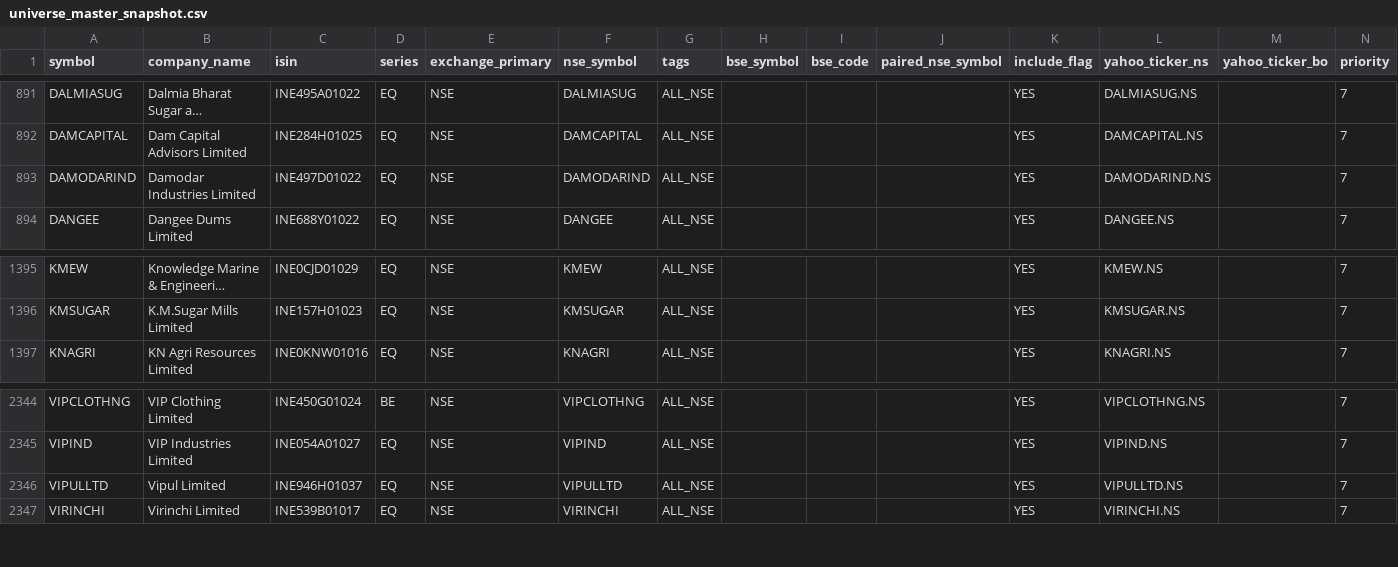
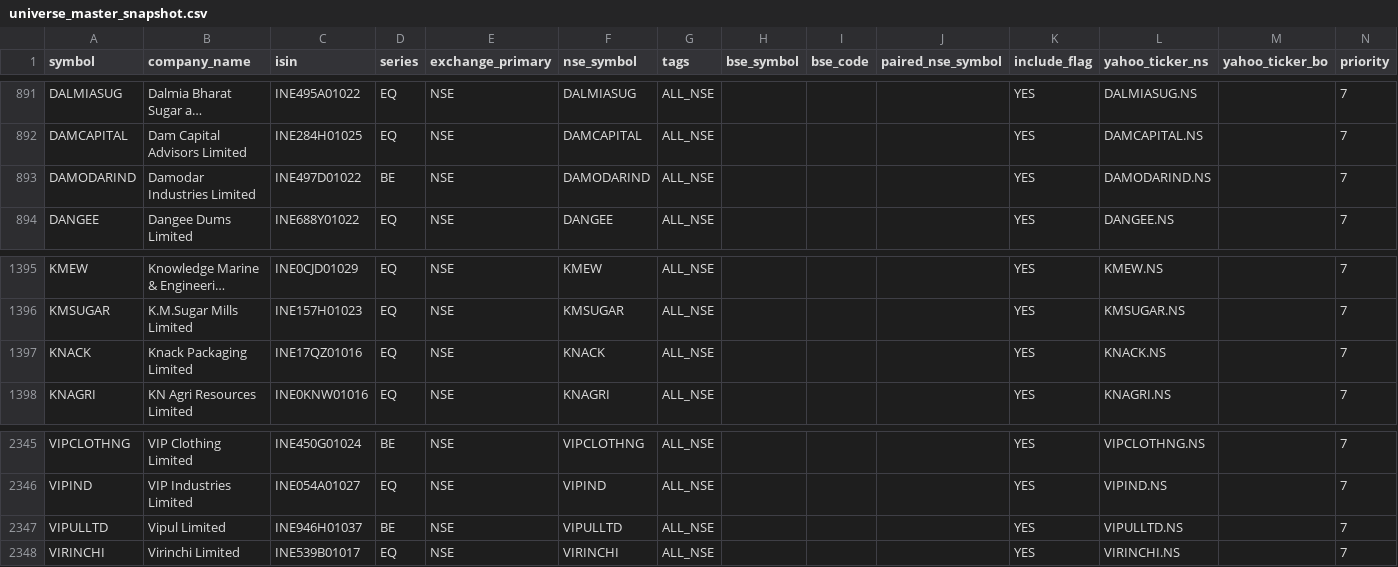
Before and after one commit to Arwagh1441444/stockanalyser, a CSV file: universe_master_snapshot.csv, drawn as a sheet; only a part is shown, gaps mark what is left out; long unchanged cells end in …; addresses are those after the commit; the diff names each change by its address in the sheet, - before the commit and + after, or states it on an @@ line.

```diff
--- a/universe_master_snapshot.csv
+++ b/universe_master_snapshot.csv
-D893 (series): EQ
+D893 (series): BE
+row 1397: KNACK | Knack Packaging Limited | INE17QZ01016 | EQ | NSE | KNACK | ALL_NSE |  |  |  | YES | KNACK.NS |  | 7
-D2347 (series): EQ
+D2347 (series): BE
```
